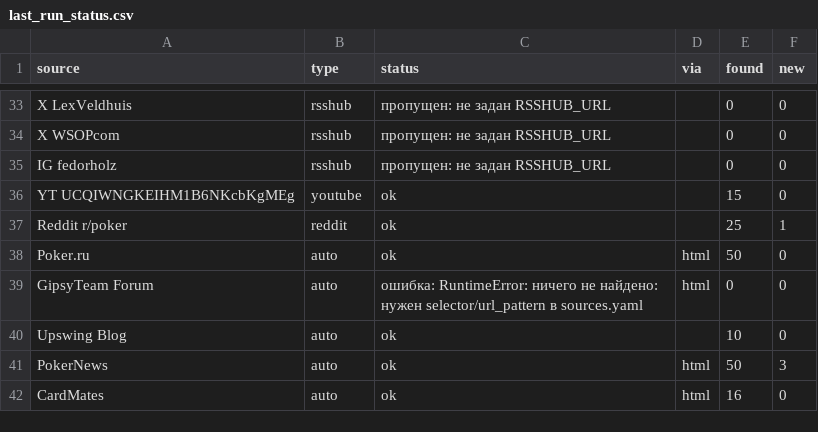
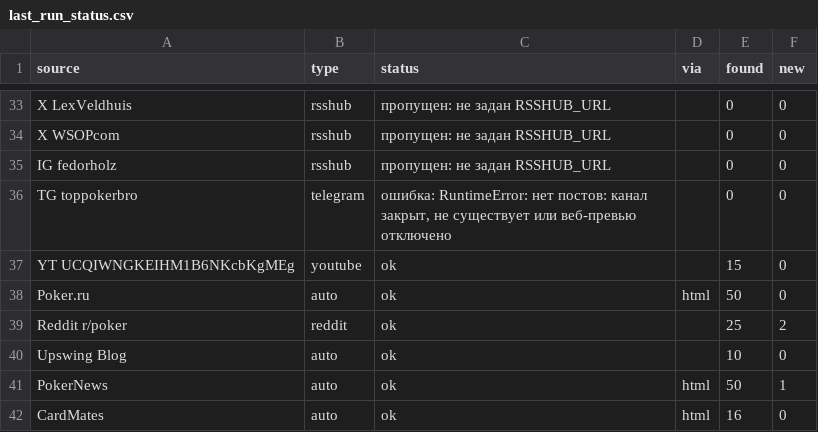
Before and after one commit to marta702/pokeroff-news, a CSV file: out/last_run_status.csv, drawn as a sheet; only a part is shown, gaps mark what is left out; the diff covers the shown part only.

```diff
--- a/out/last_run_status.csv
+++ b/out/last_run_status.csv
@@ -35,8 +35,8 @@ X WSOPcom,rsshub,пропущен: не задан RSSHUB_URL,,0,0
 IG fedorholz,rsshub,пропущен: не задан RSSHUB_URL,,0,0
+TG toppokerbro,telegram,"ошибка: RuntimeError: нет постов: канал закрыт, не существует или веб-превью отключено",,0,0
 YT UCQIWNGKEIHM1B6NKcbKgMEg,youtube,ok,,15,0
-Reddit r/poker,reddit,ok,,25,1
 Poker.ru,auto,ok,html,50,0
-GipsyTeam Forum,auto,ошибка: RuntimeError: ничего не найдено: нужен selector/url_pattern в sources.yaml,html,0,0
+Reddit r/poker,reddit,ok,,25,2
 Upswing Blog,auto,ok,,10,0
-PokerNews,auto,ok,html,50,3
+PokerNews,auto,ok,html,50,1
 CardMates,auto,ok,html,16,0
```
Also changed, not shown: 1 added row, 1 removed row, 6 moved rows and 1 edited cell elsewhere in this file, 2 other files.
